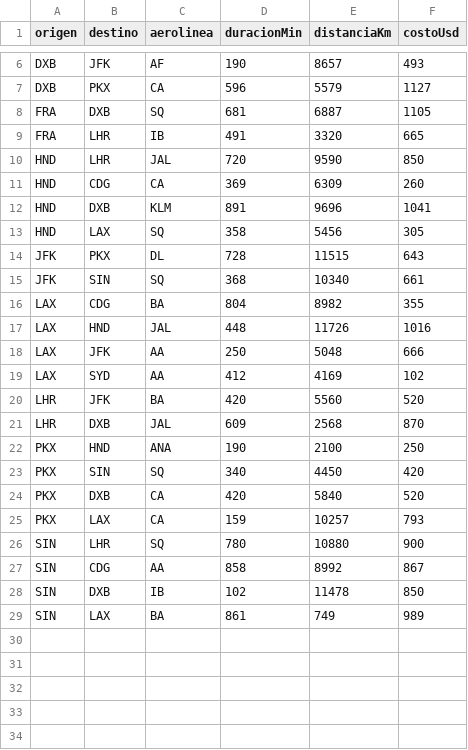
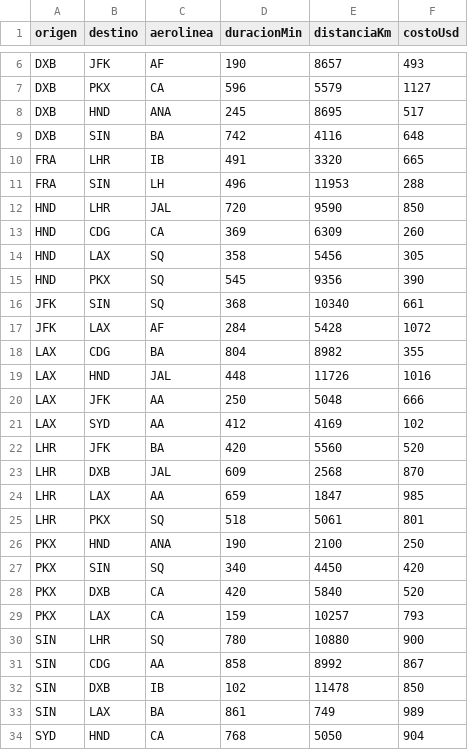
Before and after one commit to savelinop/PROYECTO-EDD, a CSV file: ProyectoEDD/data/vuelos.csv, drawn as a sheet; only a part is shown, gaps mark what is left out.

```diff
--- a/ProyectoEDD/data/vuelos.csv
+++ b/ProyectoEDD/data/vuelos.csv
@@ -7,10 +7,12 @@ DXB,JFK,AF,190,8657,493
 DXB,PKX,CA,596,5579,1127
-FRA,DXB,SQ,681,6887,1105
+DXB,HND,ANA,245,8695,517
+DXB,SIN,BA,742,4116,648
 FRA,LHR,IB,491,3320,665
+FRA,SIN,LH,496,11953,288
 HND,LHR,JAL,720,9590,850
 HND,CDG,CA,369,6309,260
-HND,DXB,KLM,891,9696,1041
 HND,LAX,SQ,358,5456,305
-JFK,PKX,DL,728,11515,643
+HND,PKX,SQ,545,9356,390
 JFK,SIN,SQ,368,10340,661
+JFK,LAX,AF,284,5428,1072
 LAX,CDG,BA,804,8982,355
@@ -21,2 +23,4 @@ LHR,JFK,BA,420,5560,520
 LHR,DXB,JAL,609,2568,870
+LHR,LAX,AA,659,1847,985
+LHR,PKX,SQ,518,5061,801
 PKX,HND,ANA,190,2100,250
@@ -29 +33,2 @@ SIN,DXB,IB,102,11478,850
 SIN,LAX,BA,861,749,989
+SYD,HND,CA,768,5050,904
```
Also changed, not shown: 1 other file.
